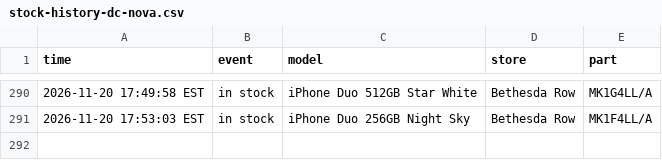
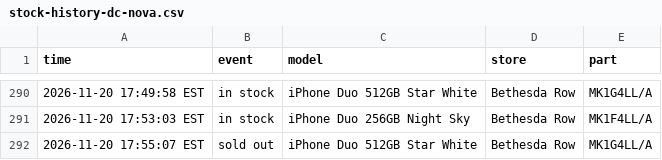
Before and after one commit to abkicks516/iphone-duo-monitor, a CSV file: stock-history-dc-nova.csv, drawn as a sheet; only a part is shown, gaps mark what is left out; the diff names each change by its address in the sheet, - before the commit and + after, or states it on an @@ line.

Commit message:
Stock history: 0 in, 1 out

```diff
--- a/stock-history-dc-nova.csv
+++ b/stock-history-dc-nova.csv
+row 292: 2026-11-20 17:55:07 EST | sold out | iPhone Duo 512GB Star White | Bethesda Row | MK1G4LL/A
```
